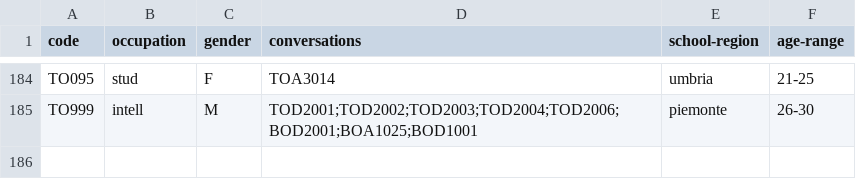
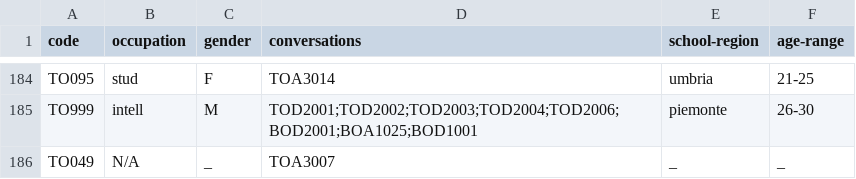
Before and after one commit to KIParla/KIParla-NoSketch-Data, a TSV file: metadata/KIP/participants.tsv, drawn as a sheet; only a part is shown, gaps mark what is left out; the diff names each change by its address in the sheet, - before the commit and + after, or states it on an @@ line.

```diff
--- a/metadata/KIP/participants.tsv
+++ b/metadata/KIP/participants.tsv
+row 186: TO049 | N/A | _ | TOA3007 | _ | _
```
Also changed, not shown: metadata/KIP/conversations.tsv, metadata/KIPasti/conversations.tsv, 20 other files.
